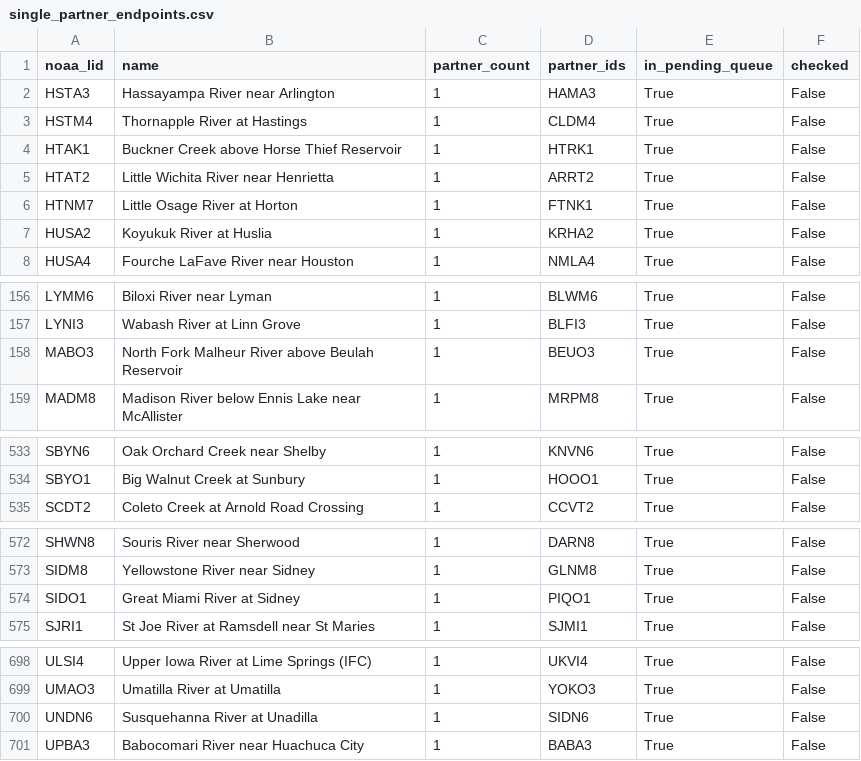
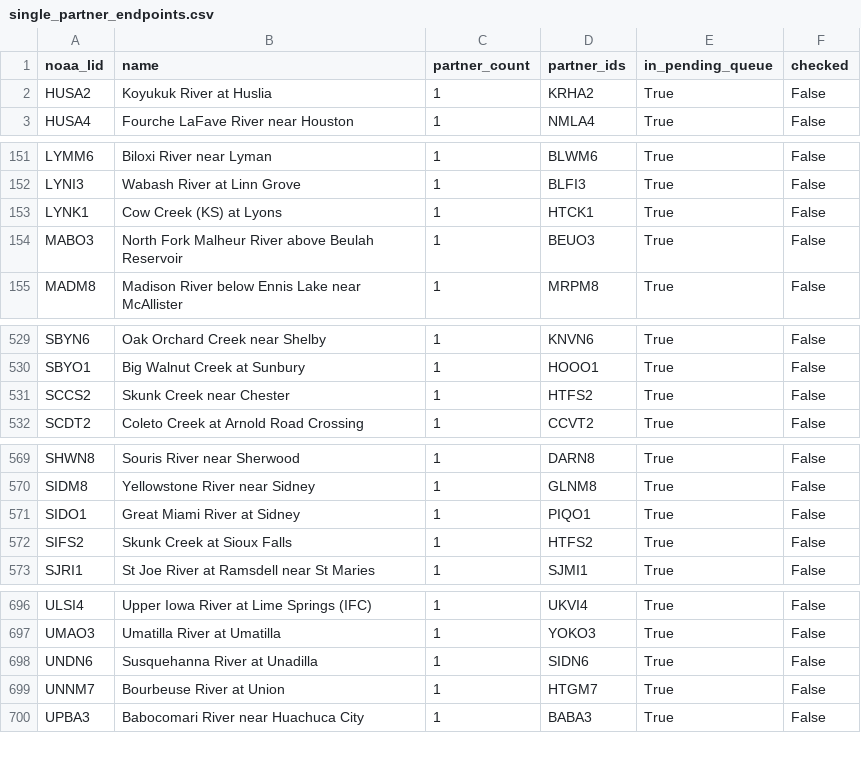
Before and after one commit to pbangiola/paddlersmap, a CSV file: data/network_audit/single_partner_endpoints.csv, drawn as a sheet; only a part is shown, gaps mark what is left out; removed rows and columns are numbered as before the commit, all else as after; the diff names each change by its address in the sheet, - before the commit and + after, or states it on an @@ line.

```diff
--- a/data/network_audit/single_partner_endpoints.csv
+++ b/data/network_audit/single_partner_endpoints.csv
-row 2: HSTA3 | Hassayampa River near Arlington | 1 | HAMA3 | True | False
-row 3: HSTM4 | Thornapple River at Hastings | 1 | CLDM4 | True | False
-row 4: HTAK1 | Buckner Creek above Horse Thief Reservoir | 1 | HTRK1 | True | False
-row 5: HTAT2 | Little Wichita River near Henrietta | 1 | ARRT2 | True | False
-row 6: HTNM7 | Little Osage River at Horton | 1 | FTNK1 | True | False
+row 153: LYNK1 | Cow Creek (KS) at Lyons | 1 | HTCK1 | True | False
+row 531: SCCS2 | Skunk Creek near Chester | 1 | HTFS2 | True | False
+row 572: SIFS2 | Skunk Creek at Sioux Falls | 1 | HTFS2 | True | False
+row 699: UNNM7 | Bourbeuse River at Union | 1 | HTGM7 | True | False
```
Also changed, not shown: data/network_audit/unchecked_endpoints.csv, 3 other files.
